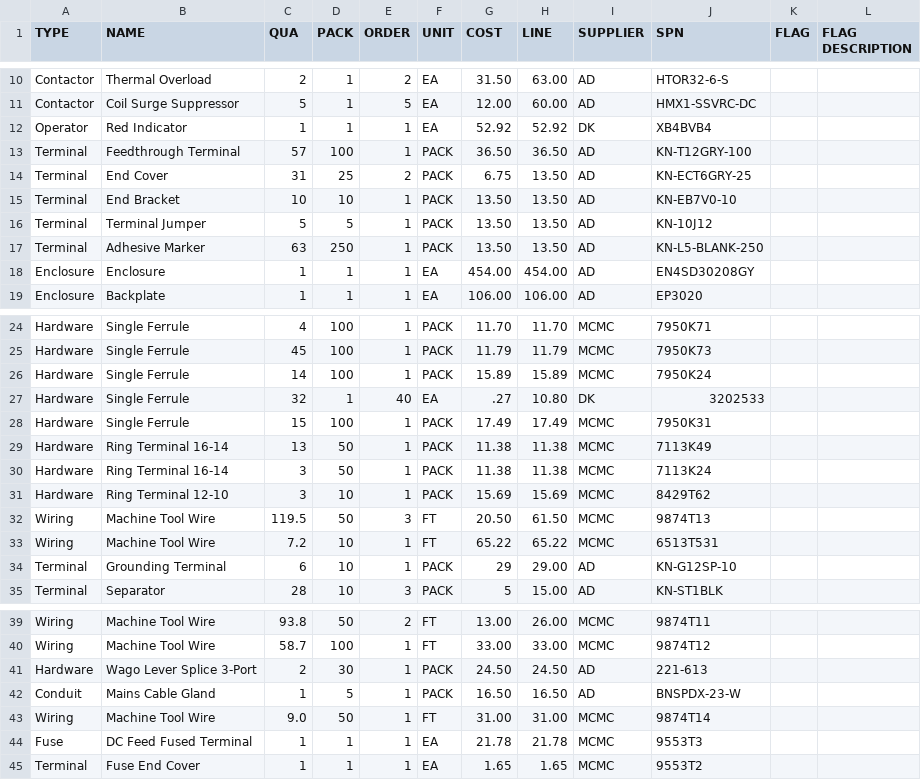
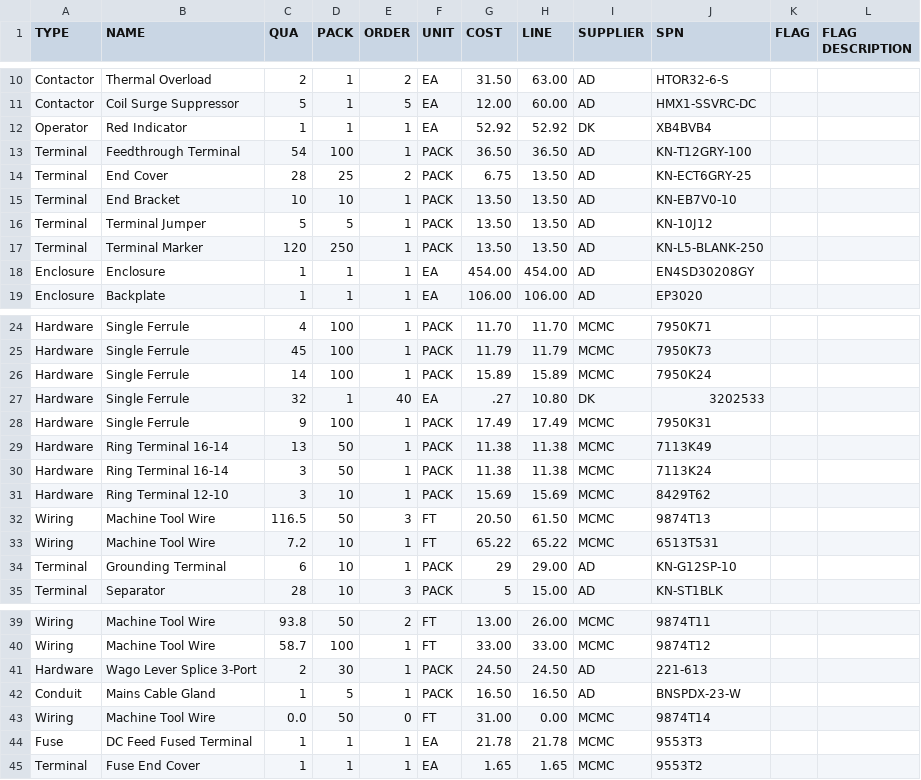
Before and after one commit to goodbetterbestco/powermatic_1200, a CSV file: BOM_other.csv, drawn as a sheet; only a part is shown, gaps mark what is left out.

```diff
--- a/BOM_other.csv
+++ b/BOM_other.csv
@@ -12,7 +12,7 @@ Contactor,Coil Surge Suppressor,5,1,5,EA,12.00,60.00,AD,HMX1-SSVRC-DC,,
 Operator,Red Indicator,1,1,1,EA,52.92,52.92,DK,XB4BVB4,,
-Terminal,Feedthrough Terminal,57,100,1,PACK,36.50,36.50,AD,KN-T12GRY-100,,
-Terminal,End Cover,31,25,2,PACK,6.75,13.50,AD,KN-ECT6GRY-25,,
+Terminal,Feedthrough Terminal,54,100,1,PACK,36.50,36.50,AD,KN-T12GRY-100,,
+Terminal,End Cover,28,25,2,PACK,6.75,13.50,AD,KN-ECT6GRY-25,,
 Terminal,End Bracket,10,10,1,PACK,13.50,13.50,AD,KN-EB7V0-10,,
 Terminal,Terminal Jumper,5,5,1,PACK,13.50,13.50,AD,KN-10J12,,
-Terminal,Adhesive Marker,63,250,1,PACK,13.50,13.50,AD,KN-L5-BLANK-250,,
+Terminal,Terminal Marker,120,250,1,PACK,13.50,13.50,AD,KN-L5-BLANK-250,,
 Enclosure,Enclosure,1,1,1,EA,454.00,454.00,AD,EN4SD30208GY,,
@@ -27,3 +27,3 @@ Hardware,Single Ferrule,14,100,1,PACK,15.89,15.89,MCMC,7950K24,,
 Hardware,Single Ferrule,32,1,40,EA,.27,10.80,DK,3202533,,
-Hardware,Single Ferrule,15,100,1,PACK,17.49,17.49,MCMC,7950K31,,
+Hardware,Single Ferrule,9,100,1,PACK,17.49,17.49,MCMC,7950K31,,
 Hardware,Ring Terminal 16-14,13,50,1,PACK,11.38,11.38,MCMC,7113K49,,
@@ -31,3 +31,3 @@ Hardware,Ring Terminal 16-14,3,50,1,PACK,11.38,11.38,MCMC,7113K24,,
 Hardware,Ring Terminal 12-10,3,10,1,PACK,15.69,15.69,MCMC,8429T62,,
-Wiring,Machine Tool Wire,119.5,50,3,FT,20.50,61.50,MCMC,9874T13,,
+Wiring,Machine Tool Wire,116.5,50,3,FT,20.50,61.50,MCMC,9874T13,,
 Wiring,Machine Tool Wire,7.2,10,1,FT,65.22,65.22,MCMC,6513T531,,
@@ -42,3 +42,3 @@ Hardware,Wago Lever Splice 3-Port,2,30,1,PACK,24.50,24.50,AD,221-613,,
 Conduit,Mains Cable Gland,1,5,1,PACK,16.50,16.50,AD,BNSPDX-23-W,,
-Wiring,Machine Tool Wire,9.0,50,1,FT,31.00,31.00,MCMC,9874T14,,
+Wiring,Machine Tool Wire,0.0,50,0,FT,31.00,0.00,MCMC,9874T14,,
 Fuse,DC Feed Fused Terminal,1,1,1,EA,21.78,21.78,MCMC,9553T3,,
```
Also changed, not shown: docs/Wire_length_totals.csv, docs/Wire_schedule.csv, 47 other files.
